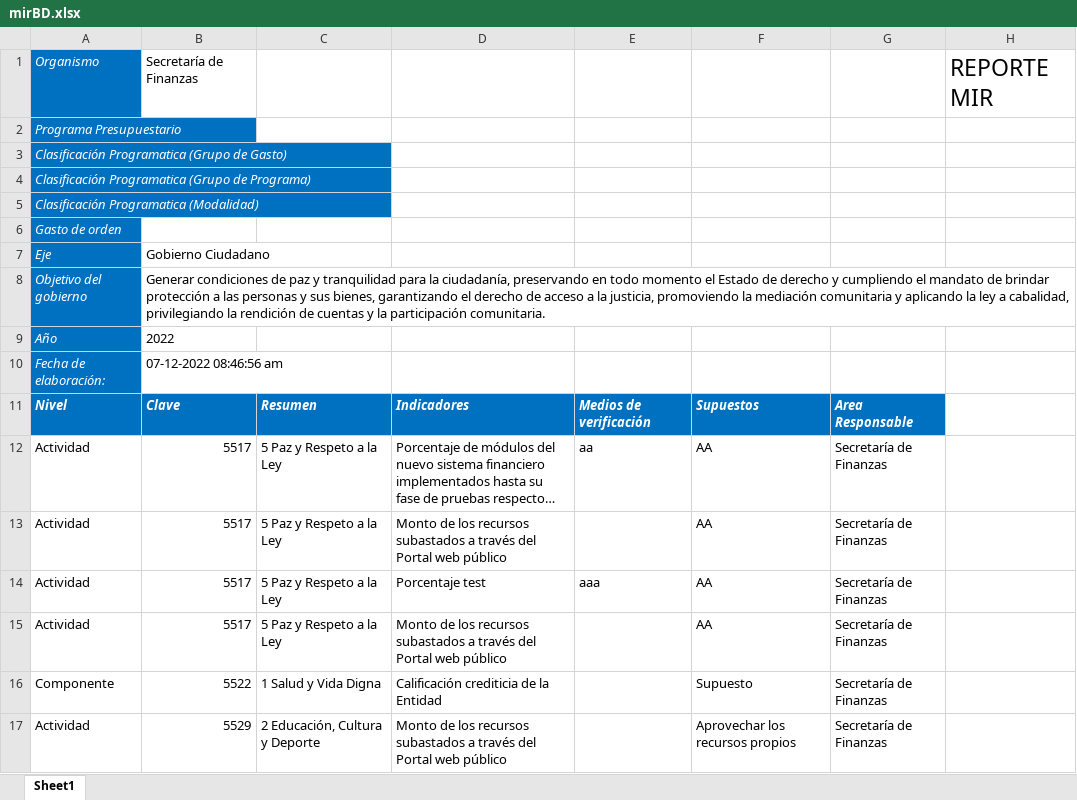
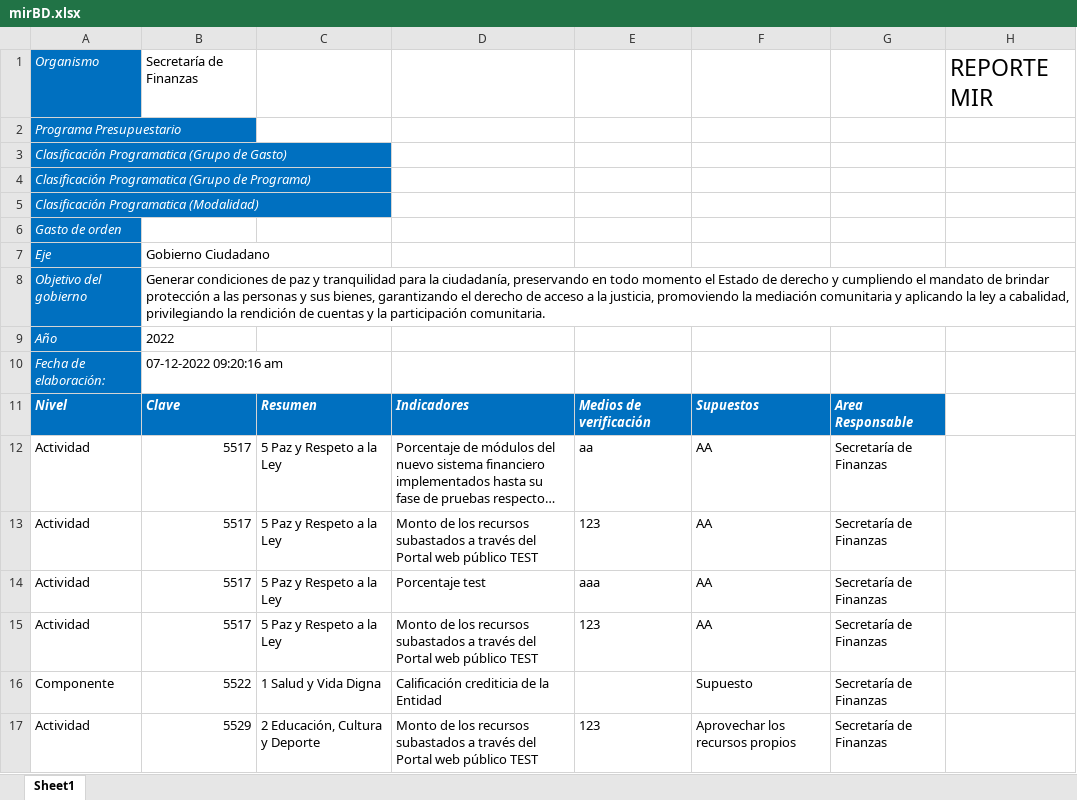
Before and after one commit to ManuelEuan/sigo, an Excel workbook: public/reportes/mirBD.xlsx, sheet Sheet1, drawn as a sheet; long unchanged cells end in …; values as stored, in another font and other column widths than the file's, no borders; the diff names each change by its address in the sheet, - before the commit and + after, or states it on an @@ line.

```diff
--- a/public/reportes/mirBD.xlsx (sheet Sheet1)
+++ b/public/reportes/mirBD.xlsx (sheet Sheet1)
-B10: 07-12-2022 08:46:56 am
+B10: 07-12-2022 09:20:16 am
-D13: …web público
+D13: …web público TEST
-E13: (empty)
+E13: 123
-D15: …web público
+D15: …web público TEST
-E15: (empty)
+E15: 123
-D17: …web público
+D17: …web público TEST
-E17: (empty)
+E17: 123
```
Also changed, not shown: public/reportes/POAS.xlsx, public/reportes/reporteCombinado.xlsx, 2 other files.
